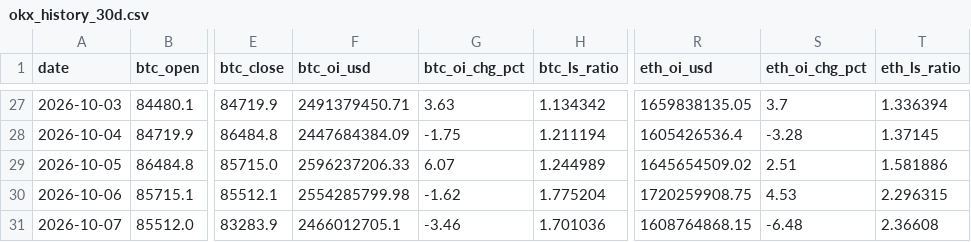
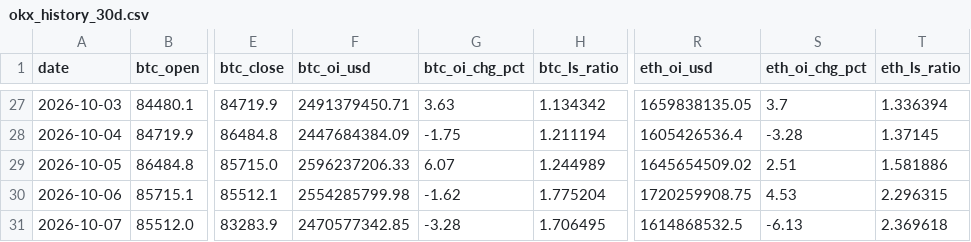
Before and after one commit to samiboran/sweeplab, a CSV file: data/derivs/okx_history_30d.csv, drawn as a sheet; only a part is shown, gaps mark what is left out; the diff names each change by its address in the sheet, - before the commit and + after, or states it on an @@ line.

Commit message:
derivs snapshot + 30d history 2026-10-08_18

```diff
--- a/data/derivs/okx_history_30d.csv
+++ b/data/derivs/okx_history_30d.csv
-F31 (btc_oi_usd): 2466012705.1
+F31 (btc_oi_usd): 2470577342.85
-G31 (btc_oi_chg_pct): -3.46
+G31 (btc_oi_chg_pct): -3.28
-H31 (btc_ls_ratio): 1.701036
+H31 (btc_ls_ratio): 1.706495
-R31 (eth_oi_usd): 1608764868.15
+R31 (eth_oi_usd): 1614868532.5
-S31 (eth_oi_chg_pct): -6.48
+S31 (eth_oi_chg_pct): -6.13
-T31 (eth_ls_ratio): 2.36608
+T31 (eth_ls_ratio): 2.369618
```
Also changed, not shown: 5 other files.
